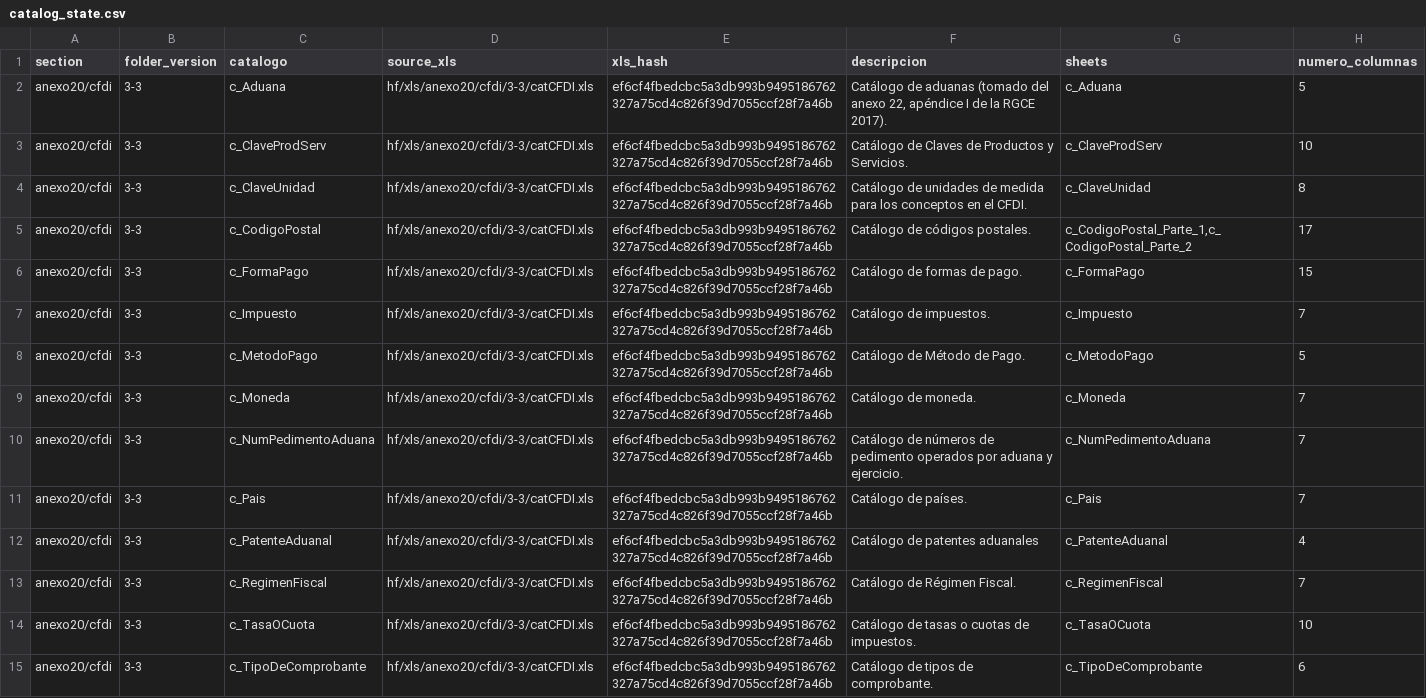
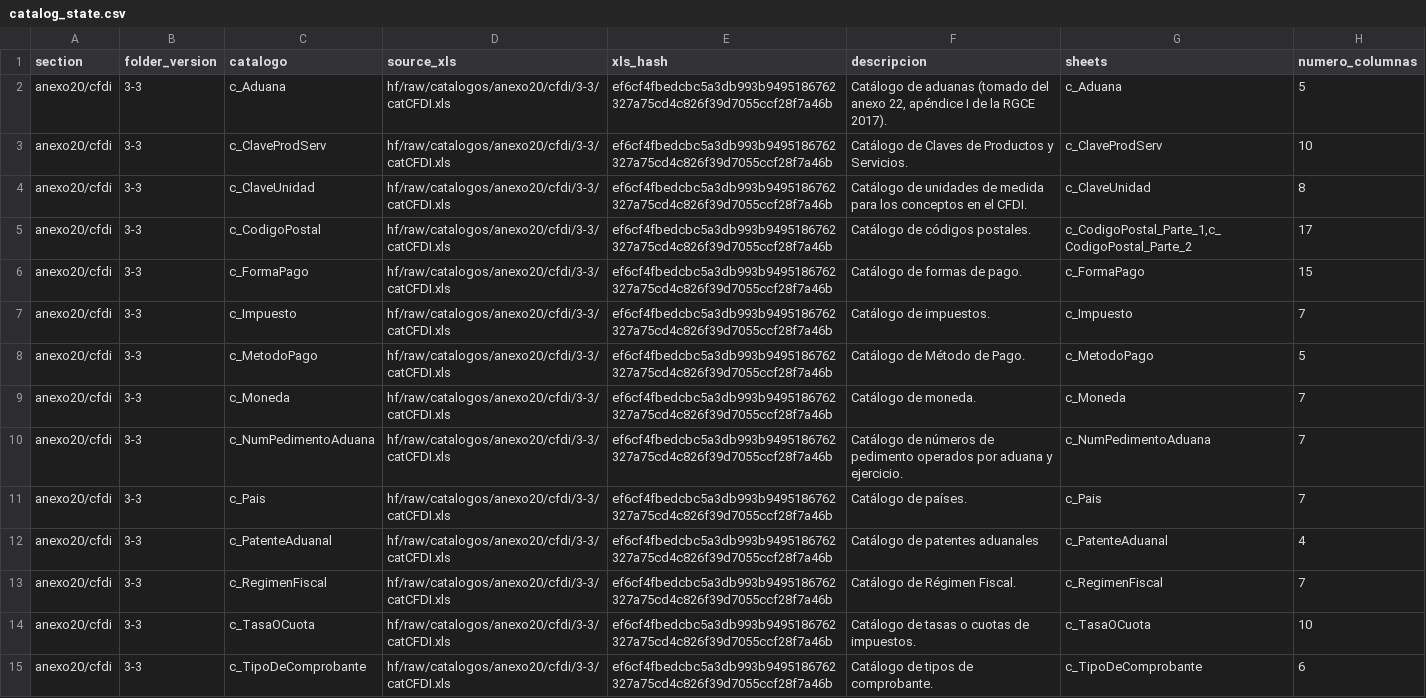
Before and after one commit to mayrop/sat-metadata-scraper, a CSV file: catalog_state.csv, drawn as a sheet; only a part is shown; the diff covers the shown part only; the diff names each change by its address in the sheet, - before the commit and + after, or states it on an @@ line.

Commit message:
fix: catalogos scraper

```diff
--- a/catalog_state.csv
+++ b/catalog_state.csv
-D2:D15 (source_xls): hf/xls/anexo20/cfdi/3-3/catCFDI.xls
+D2:D15 (source_xls): hf/raw/catalogos/anexo20/cfdi/3-3/catCFDI.xls
```
Also changed, not shown: 162 edited cells elsewhere in this file, matrix_state.csv, output/catalog.csv, 5 other files.
